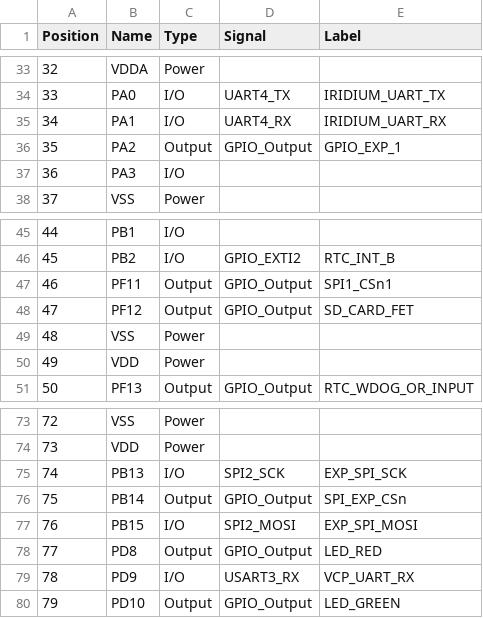
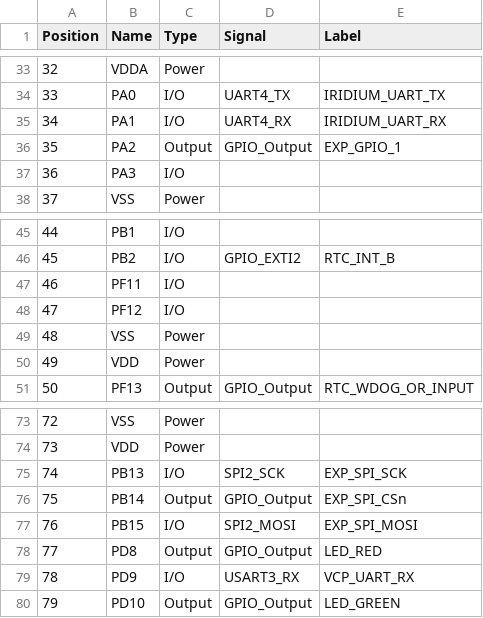
Before and after one commit to SASlabgroup/microSWIFT_V2.2_Firmware, a CSV file: microSWIFT_V2_2_pinout.csv, drawn as a sheet; only a part is shown, gaps mark what is left out.

Commit message:
Getting ready to update pinouts

```diff
--- a/microSWIFT_V2_2_pinout.csv
+++ b/microSWIFT_V2_2_pinout.csv
@@ -35,3 +35,3 @@
 "34","PA1","I/O","UART4_RX","IRIDIUM_UART_RX"
-"35","PA2","Output","GPIO_Output","GPIO_EXP_1"
+"35","PA2","Output","GPIO_Output","EXP_GPIO_1"
 "36","PA3","I/O","",""
@@ -46,4 +46,4 @@
 "45","PB2","I/O","GPIO_EXTI2","RTC_INT_B"
-"46","PF11","Output","GPIO_Output","SPI1_CSn1"
-"47","PF12","Output","GPIO_Output","SD_CARD_FET"
+"46","PF11","I/O","",""
+"47","PF12","I/O","",""
 "48","VSS","Power","",""
@@ -75,3 +75,3 @@
 "74","PB13","I/O","SPI2_SCK","EXP_SPI_SCK"
-"75","PB14","Output","GPIO_Output","SPI_EXP_CSn"
+"75","PB14","Output","GPIO_Output","EXP_SPI_CSn"
 "76","PB15","I/O","SPI2_MOSI","EXP_SPI_MOSI"
```
Also changed, not shown: 5 other files.
